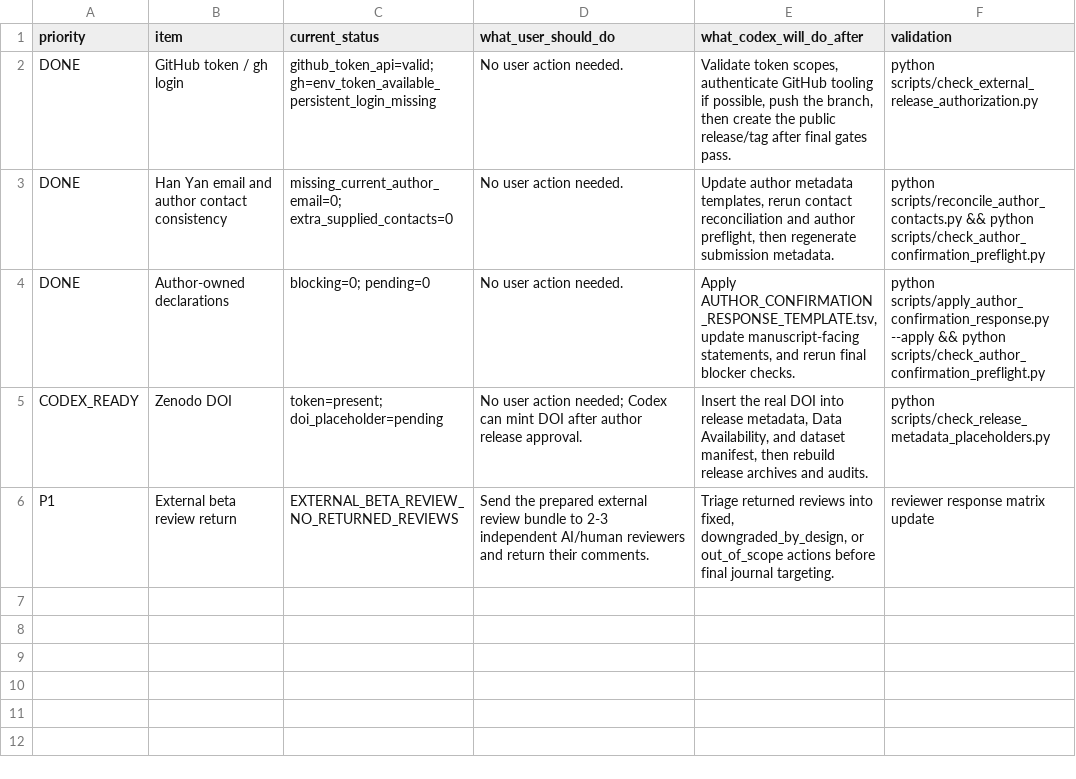
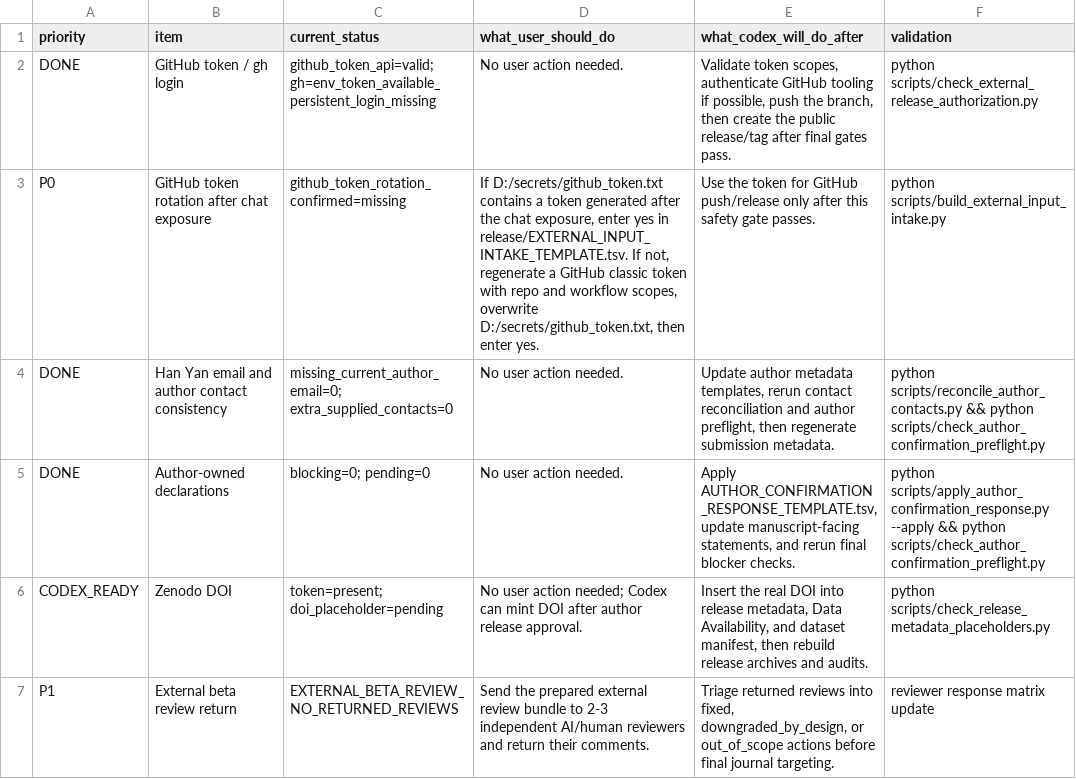
Before and after one commit to healthgreat/SheafSignal, a TSV file: release/USER_ACTION_NOW_PACKET.tsv, drawn as a sheet.

Commit message:
Add GitHub token rotation release gate

```diff
--- a/release/USER_ACTION_NOW_PACKET.tsv
+++ b/release/USER_ACTION_NOW_PACKET.tsv
@@ -2,2 +2,3 @@ priority	item	current_status	what_user_should_do	what_codex_will_do_after	valida
 DONE	GitHub token / gh login	github_token_api=valid; gh=env_token_available_persistent_login_missing	No user action needed.	Validate token scopes, authenticate GitHub tooling if possible, push the branch, then create the public release/tag after final gates pass.	python scripts/check_external_release_authorization.py
+P0	GitHub token rotation after chat exposure	github_token_rotation_confirmed=missing	If D:/secrets/github_token.txt contains a token generated after the chat exposure, enter yes in release/EXTERNAL_INPUT_INTAKE_TEMPLATE.tsv. If not, regenerate a GitHub classic token with repo and workflow scopes, overwrite D:/secrets/github_token.txt, then enter yes.	Use the token for GitHub push/release only after this safety gate passes.	python scripts/build_external_input_intake.py
 DONE	Han Yan email and author contact consistency	missing_current_author_email=0; extra_supplied_contacts=0	No user action needed.	Update author metadata templates, rerun contact reconciliation and author preflight, then regenerate submission metadata.	python scripts/reconcile_author_contacts.py && python scripts/check_author_confirmation_preflight.py
```
Also changed, not shown: manuscript/SHEAFSIGNAL_LIVE_GANTT_STATUS.tsv, release/EXTERNAL_INPUT_INTAKE_STATUS.tsv, 10 other files.
